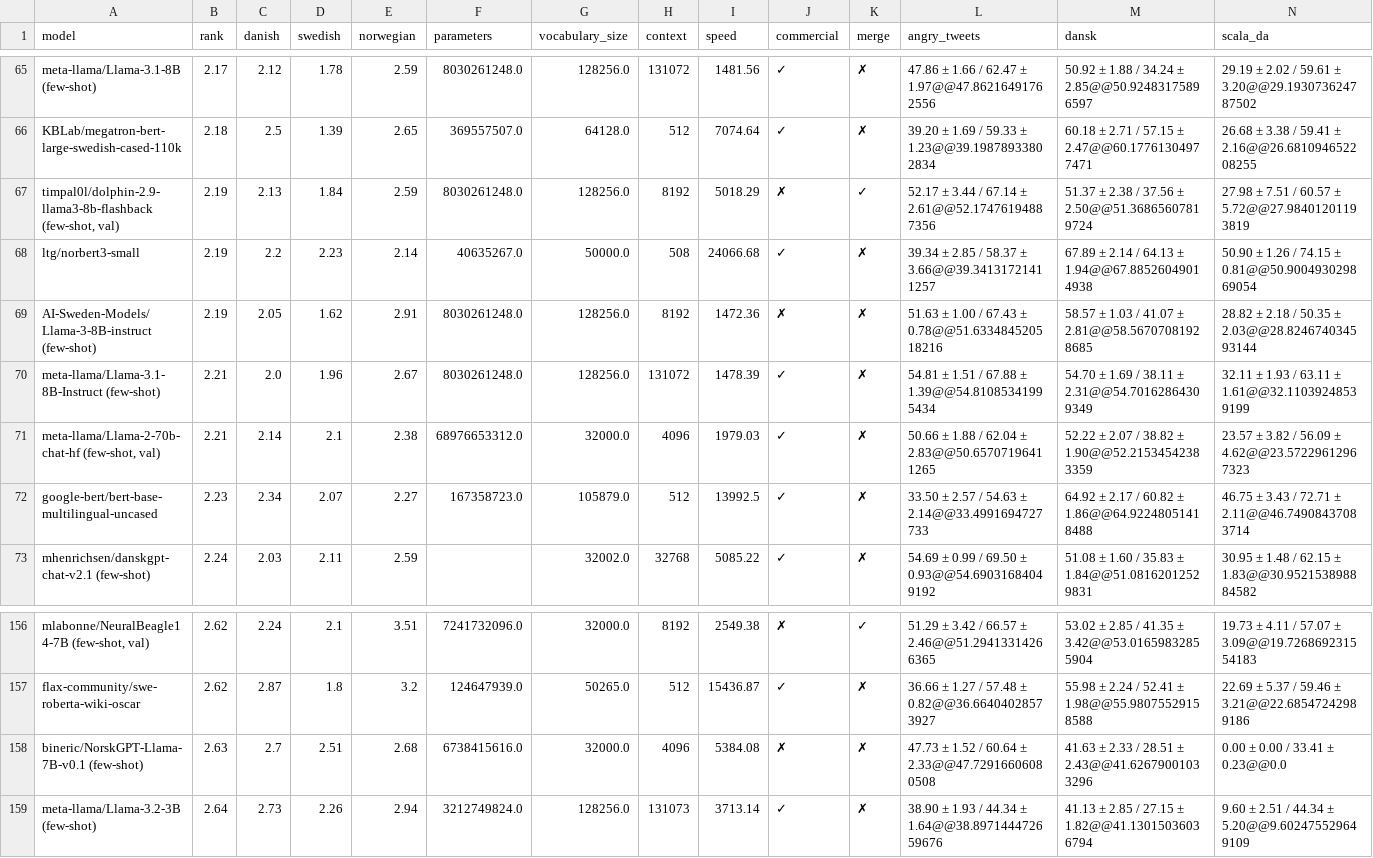
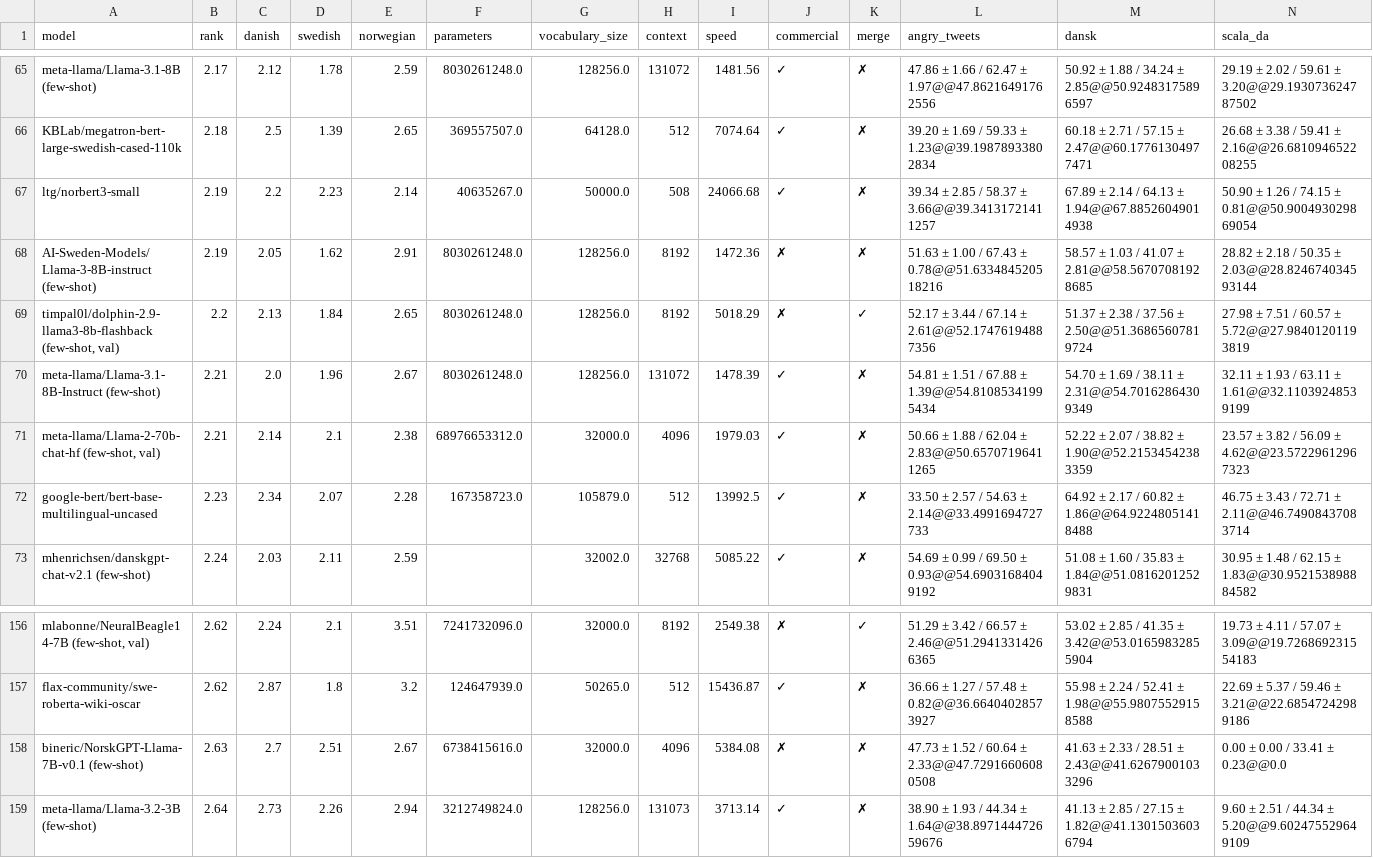
Before and after one commit to viggo-gascou/leaderboards, a CSV file: leaderboards/mainland_scandinavian_nlu.csv, drawn as a sheet; only a part is shown, gaps mark what is left out; removed rows and columns are numbered as before the commit, all else as after; rows hold the shown columns only; the diff names each change by its address in the sheet, - before the commit and + after, or states it on an @@ line.

```diff
--- a/leaderboards/mainland_scandinavian_nlu.csv
+++ b/leaderboards/mainland_scandinavian_nlu.csv
-row 67: timpal0l/dolphin-2.9-llama3-8b-flashback (few-shot, val) | 2.19 | 2.13 | 1.84 | 2.59 | 8030261248.0 | 128256.0 | 8192 | 5018.29 | ✗ | ✓ | 52.17 ± 3.44 / 67.14 ± 2.61@@52.17476194887356 | 51.37 ± 2.38 / 37.56 ± 2.50@@51.36865607819724 | 27.98 ± 7.51 / 60.57 ± 5.72@@27.98401201193819
+row 69: timpal0l/dolphin-2.9-llama3-8b-flashback (few-shot, val) | 2.2 | 2.13 | 1.84 | 2.65 | 8030261248.0 | 128256.0 | 8192 | 5018.29 | ✗ | ✓ | 52.17 ± 3.44 / 67.14 ± 2.61@@52.17476194887356 | 51.37 ± 2.38 / 37.56 ± 2.50@@51.36865607819724 | 27.98 ± 7.51 / 60.57 ± 5.72@@27.98401201193819
-E72 (norwegian): 2.27
+E72 (norwegian): 2.28
-E158 (norwegian): 2.68
+E158 (norwegian): 2.67
```
Also changed, not shown: leaderboards/mainland_scandinavian_all.csv, leaderboards/norwegian_all.csv, 7 other files.
